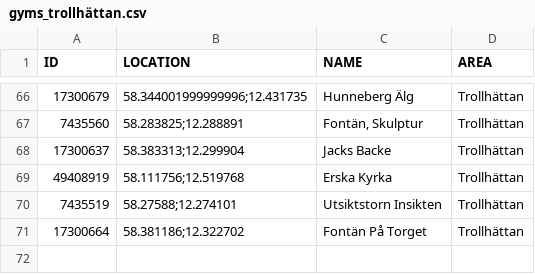
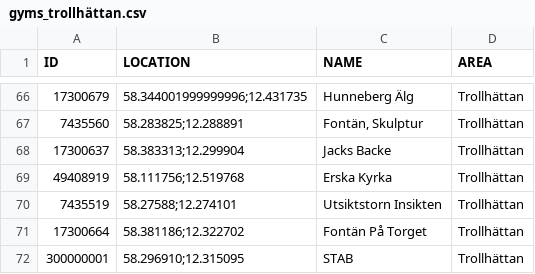
Before and after one commit to magnusmickelsson/pokeraidbot, a CSV file: src/main/resources/gyms_trollhättan.csv, drawn as a sheet; only a part is shown, gaps mark what is left out.

Commit message:
Gym data trollhättan

```diff
--- a/src/main/resources/gyms_trollhättan.csv
+++ b/src/main/resources/gyms_trollhättan.csv
@@ -71 +71,2 @@ ID;LOCATION;NAME;AREA
 17300664;"58.381186;12.322702";Fontän På Torget;Trollhättan
+300000001;"58.296910;12.315095";STAB;Trollhättan
```
Also changed, not shown: 5 other files.
